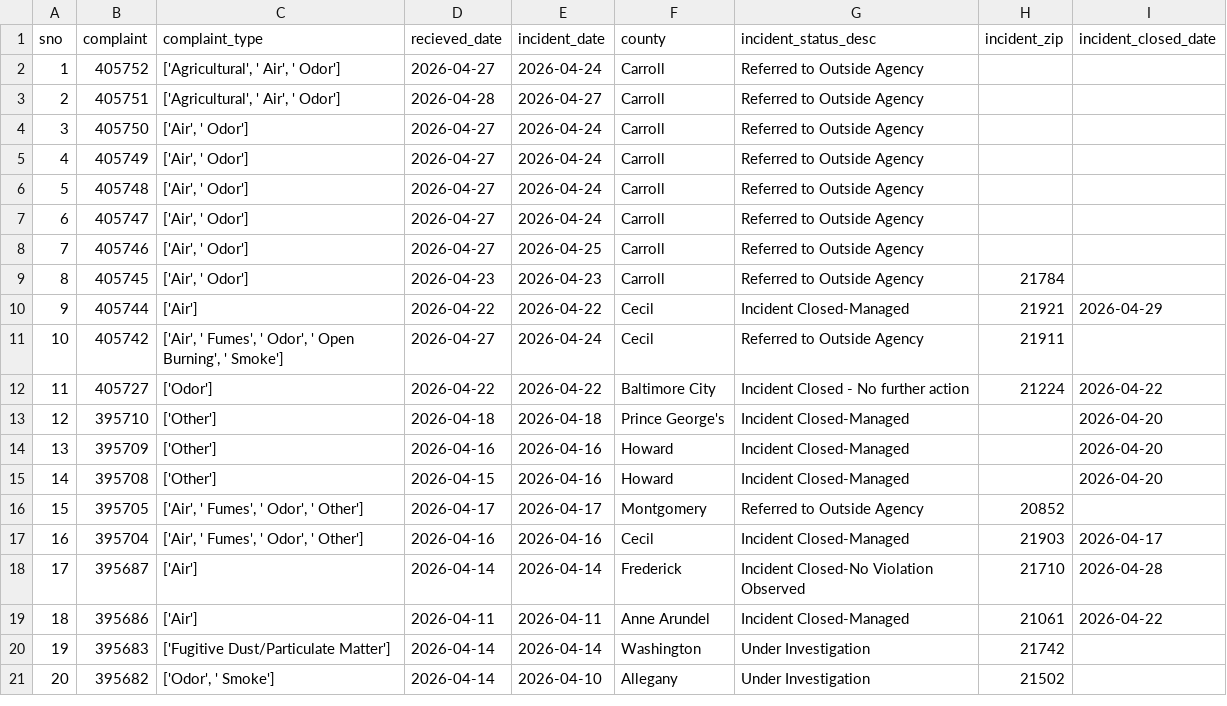
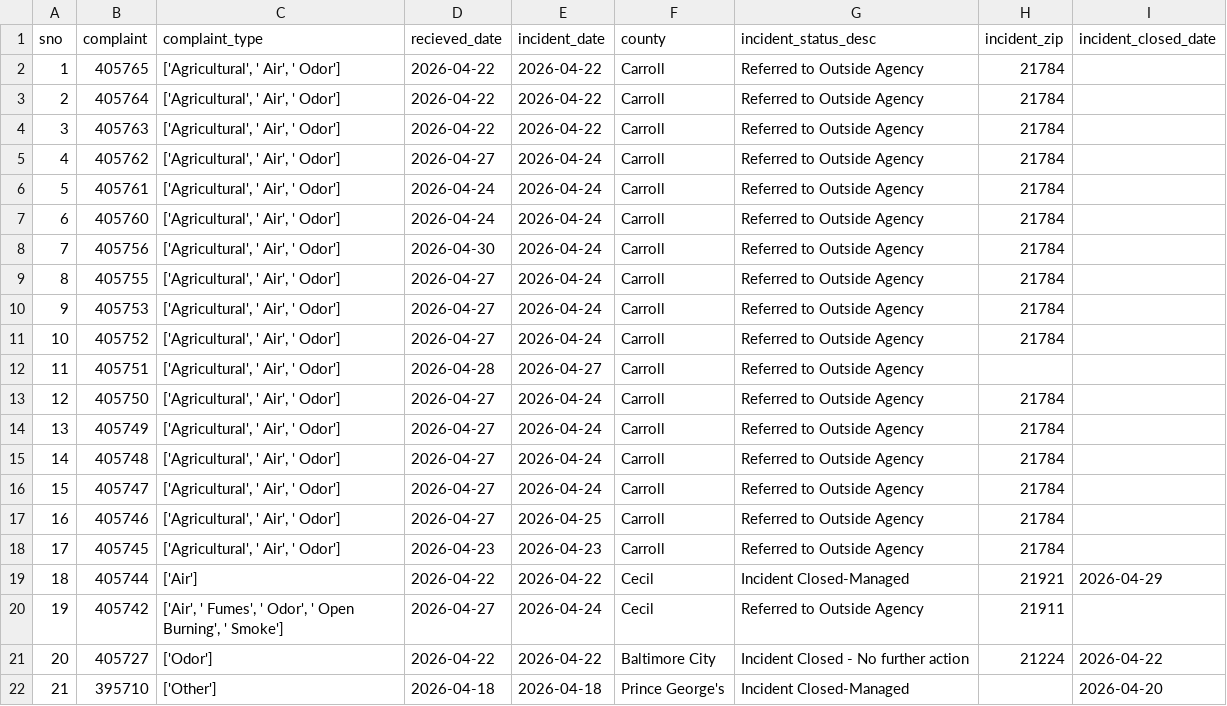
Before and after one commit to johnfcampbell/nicar24pipeline, a CSV file: exported_data/all_complaints.csv, drawn as a sheet; only a part is shown; the shorter side is filled out with more unchanged rows; addresses are those after the commit; the diff names each change by its address in the sheet, - before the commit and + after, or states it on an @@ line.

```diff
--- a/exported_data/all_complaints.csv
+++ b/exported_data/all_complaints.csv
+row 2: 1 | 405765 | ['Agricultural', ' Air', ' Odor'] | 2026-04-22 | 2026-04-22 | Carroll | Referred to Outside Agency | 21784
+row 3: 2 | 405764 | ['Agricultural', ' Air', ' Odor'] | 2026-04-22 | 2026-04-22 | Carroll | Referred to Outside Agency | 21784
+row 4: 3 | 405763 | ['Agricultural', ' Air', ' Odor'] | 2026-04-22 | 2026-04-22 | Carroll | Referred to Outside Agency | 21784
+row 5: 4 | 405762 | ['Agricultural', ' Air', ' Odor'] | 2026-04-27 | 2026-04-24 | Carroll | Referred to Outside Agency | 21784
+row 6: 5 | 405761 | ['Agricultural', ' Air', ' Odor'] | 2026-04-24 | 2026-04-24 | Carroll | Referred to Outside Agency | 21784
+row 7: 6 | 405760 | ['Agricultural', ' Air', ' Odor'] | 2026-04-24 | 2026-04-24 | Carroll | Referred to Outside Agency | 21784
+row 8: 7 | 405756 | ['Agricultural', ' Air', ' Odor'] | 2026-04-30 | 2026-04-24 | Carroll | Referred to Outside Agency | 21784
+row 9: 8 | 405755 | ['Agricultural', ' Air', ' Odor'] | 2026-04-27 | 2026-04-24 | Carroll | Referred to Outside Agency | 21784
+row 10: 9 | 405753 | ['Agricultural', ' Air', ' Odor'] | 2026-04-27 | 2026-04-24 | Carroll | Referred to Outside Agency | 21784
@@ column A (sno) renumbered from row 11 down @@
-H11 (incident_zip): (empty)
+H11 (incident_zip): 21784
-C13:C18 (complaint_type): ['Air', ' Odor']
+C13:C18 (complaint_type): ['Agricultural', ' Air', ' Odor']
-H13:H17 (incident_zip): (empty)
+H13:H17 (incident_zip): 21784
```
Also changed, not shown: exported_data/complaint_type_frequency.csv, exported_data/invalid_counties.csv.
